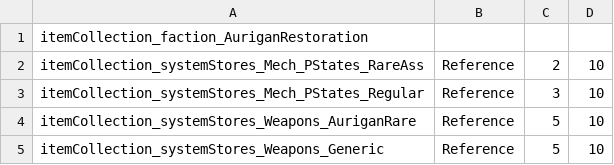
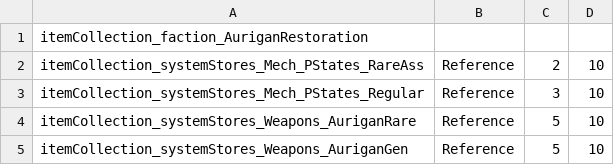
Before and after one commit to donZappo/Battletech-Revised-Release-Version, a CSV file: BTR-Overrides/itemCollections/itemCollection_faction_AuriganRestoration.csv, drawn as a sheet.

```diff
--- a/BTR-Overrides/itemCollections/itemCollection_faction_AuriganRestoration.csv
+++ b/BTR-Overrides/itemCollections/itemCollection_faction_AuriganRestoration.csv
@@ -4,2 +4,2 @@ itemCollection_systemStores_Mech_PStates_Regular,Reference,3,10
 itemCollection_systemStores_Weapons_AuriganRare,Reference,5,10
-itemCollection_systemStores_Weapons_Generic,Reference,5,10
+itemCollection_systemStores_Weapons_AuriganGen,Reference,5,10
```
Also changed, not shown: BTR-Overrides/itemCollections/itemCollection_faction_Davion.csv, BTR-Overrides/itemCollections/itemCollection_faction_Kurita.csv, 16 other files.
